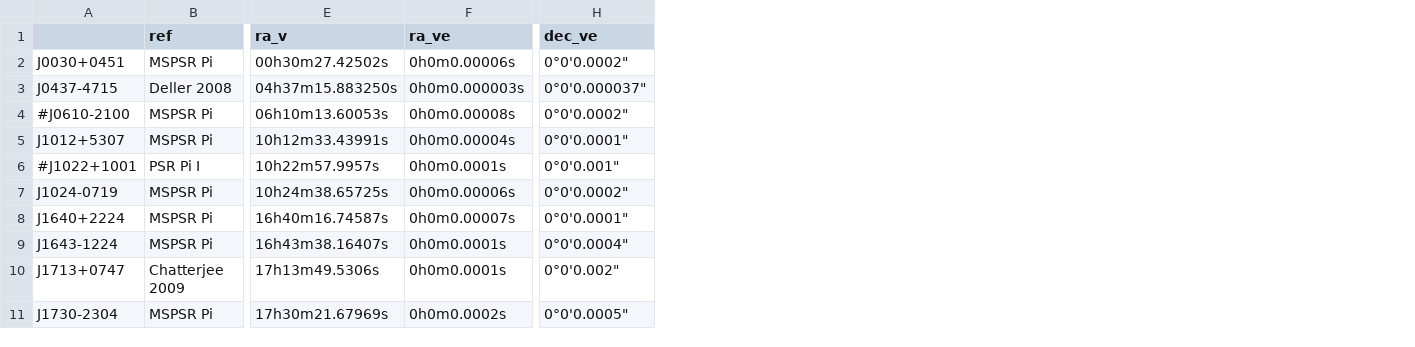
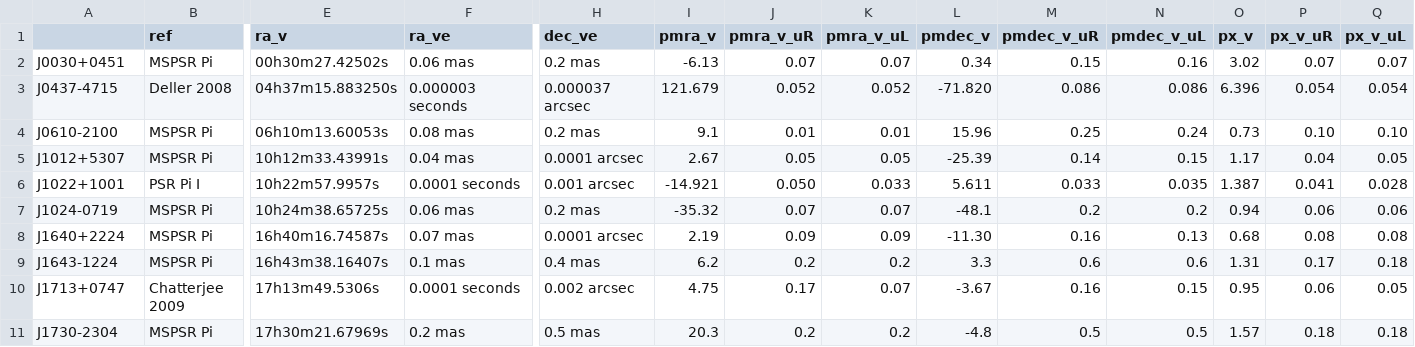
Before and after one commit to sophiasosafiscella/VLBI_timing, a CSV file: data/msp_vlbi.csv, drawn as a sheet; only a part is shown, gaps mark what is left out; the diff covers the shown part only; the diff names each change by its address in the sheet, - before the commit and + after, or states it on an @@ line.

```diff
--- a/data/msp_vlbi.csv
+++ b/data/msp_vlbi.csv
+column I (pmra_v), rows 2-11: -6.13 | 121.679 | 9.1 | 2.67 | -14.921 | -35.32 | 2.19 | 6.2 | 4.75 | 20.3
+column J (pmra_v_uR), rows 2-11: 0.07 | 0.052 | 0.01 | 0.05 | 0.050 | 0.07 | 0.09 | 0.2 | 0.17 | 0.2
+column K (pmra_v_uL), rows 2-11: 0.07 | 0.052 | 0.01 | 0.05 | 0.033 | 0.07 | 0.09 | 0.2 | 0.07 | 0.2
+column L (pmdec_v), rows 2-11: 0.34 | -71.820 | 15.96 | -25.39 | 5.611 | -48.1 | -11.30 | 3.3 | -3.67 | -4.8
+column M (pmdec_v_uR), rows 2-11: 0.15 | 0.086 | 0.25 | 0.14 | 0.033 | 0.2 | 0.16 | 0.6 | 0.16 | 0.5
+column N (pmdec_v_uL), rows 2-11: 0.16 | 0.086 | 0.24 | 0.15 | 0.035 | 0.2 | 0.13 | 0.6 | 0.15 | 0.5
+column O (px_v), rows 2-11: 3.02 | 6.396 | 0.73 | 1.17 | 1.387 | 0.94 | 0.68 | 1.31 | 0.95 | 1.57
+column P (px_v_uR), rows 2-11: 0.07 | 0.054 | 0.10 | 0.04 | 0.041 | 0.06 | 0.08 | 0.17 | 0.06 | 0.18
+column Q (px_v_uL), rows 2-11: 0.07 | 0.054 | 0.10 | 0.05 | 0.028 | 0.06 | 0.08 | 0.18 | 0.05 | 0.18
-F2 (ra_ve): 0h0m0.00006s
+F2 (ra_ve): 0.06 mas
-H2 (dec_ve): 0°0'0.0002"
+H2 (dec_ve): 0.2 mas
-F3 (ra_ve): 0h0m0.000003s
+F3 (ra_ve): 0.000003 seconds
-H3 (dec_ve): 0°0'0.000037"
+H3 (dec_ve): 0.000037 arcsec
-A4: #J0610-2100
+A4: J0610-2100
-F4 (ra_ve): 0h0m0.00008s
+F4 (ra_ve): 0.08 mas
-H4 (dec_ve): 0°0'0.0002"
+H4 (dec_ve): 0.2 mas
-F5 (ra_ve): 0h0m0.00004s
+F5 (ra_ve): 0.04 mas
-H5 (dec_ve): 0°0'0.0001"
+H5 (dec_ve): 0.0001 arcsec
-A6: #J1022+1001
+A6: J1022+1001
-F6 (ra_ve): 0h0m0.0001s
+F6 (ra_ve): 0.0001 seconds
-H6 (dec_ve): 0°0'0.001"
+H6 (dec_ve): 0.001 arcsec
-F7 (ra_ve): 0h0m0.00006s
+F7 (ra_ve): 0.06 mas
-H7 (dec_ve): 0°0'0.0002"
+H7 (dec_ve): 0.2 mas
-F8 (ra_ve): 0h0m0.00007s
+F8 (ra_ve): 0.07 mas
-H8 (dec_ve): 0°0'0.0001"
+H8 (dec_ve): 0.0001 arcsec
-F9 (ra_ve): 0h0m0.0001s
+F9 (ra_ve): 0.1 mas
-H9 (dec_ve): 0°0'0.0004"
+H9 (dec_ve): 0.4 mas
-F10 (ra_ve): 0h0m0.0001s
+F10 (ra_ve): 0.0001 seconds
-H10 (dec_ve): 0°0'0.002"
+H10 (dec_ve): 0.002 arcsec
-F11 (ra_ve): 0h0m0.0002s
+F11 (ra_ve): 0.2 mas
-H11 (dec_ve): 0°0'0.0005"
+H11 (dec_ve): 0.5 mas
```
Also changed, not shown: 17 edited cells elsewhere in this file, data/timing_astrometric_data_updated.csv, 7 other files.
